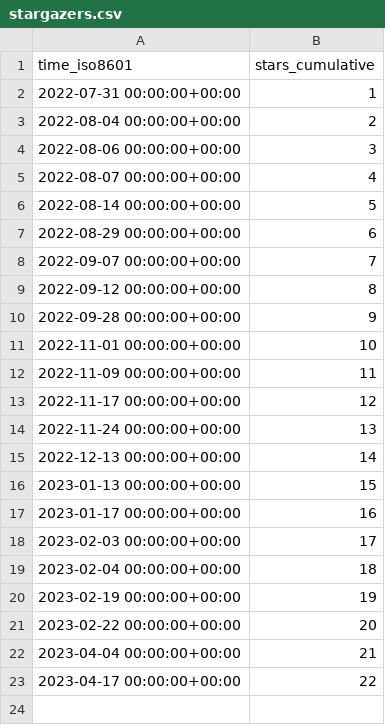
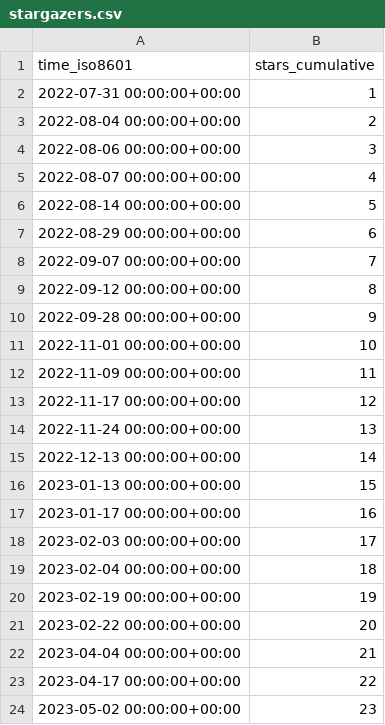
Before and after one commit to JARVIS843/Unity-Tutorial, a CSV file: JARVIS843/Unity-Tutorial/ghrs-data/stargazers.csv, drawn as a sheet.

```diff
--- a/JARVIS843/Unity-Tutorial/ghrs-data/stargazers.csv
+++ b/JARVIS843/Unity-Tutorial/ghrs-data/stargazers.csv
@@ -23 +23,2 @@ time_iso8601,stars_cumulative
 2023-04-17 00:00:00+00:00,22
+2023-05-02 00:00:00+00:00,23
```
